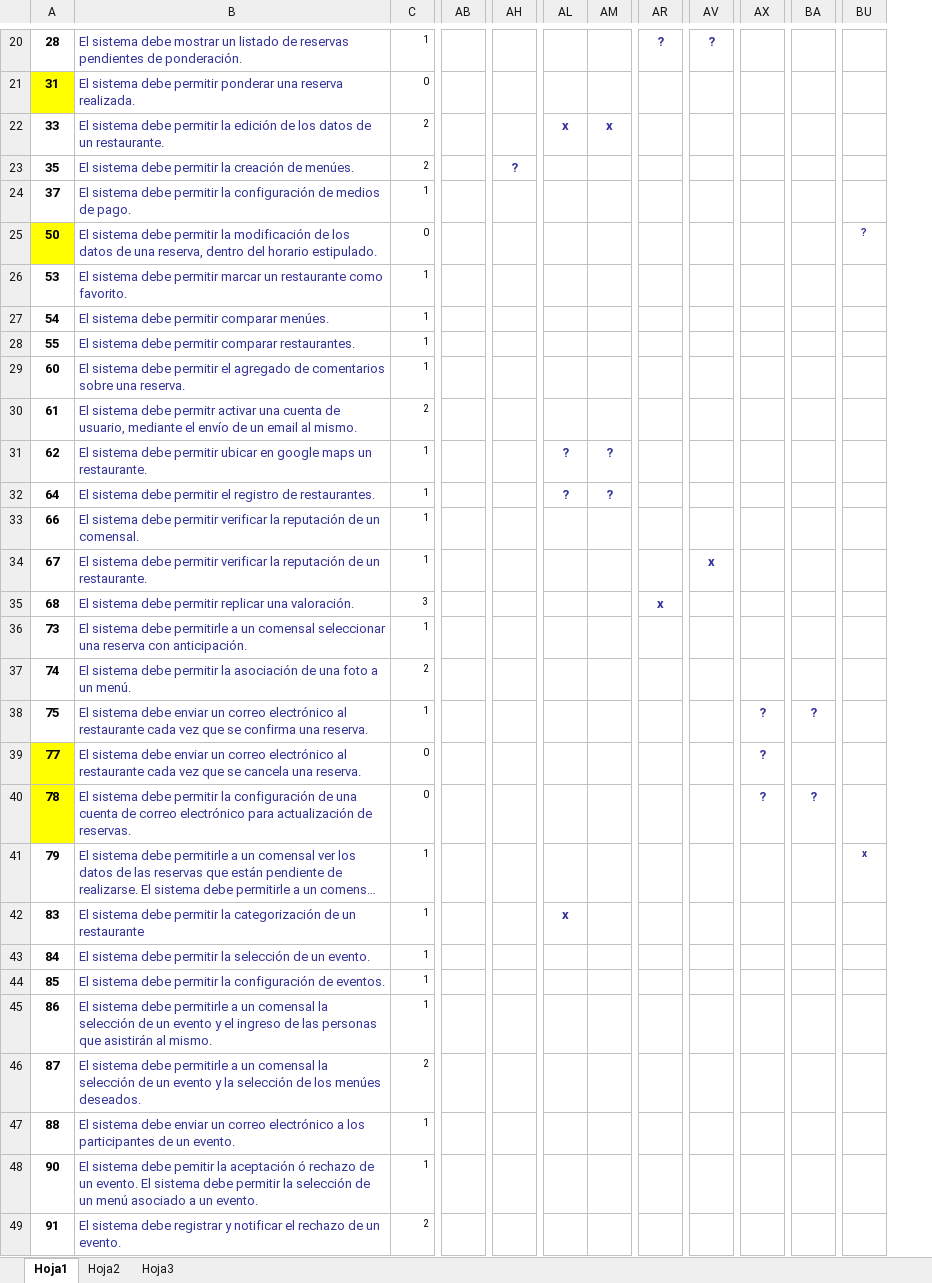
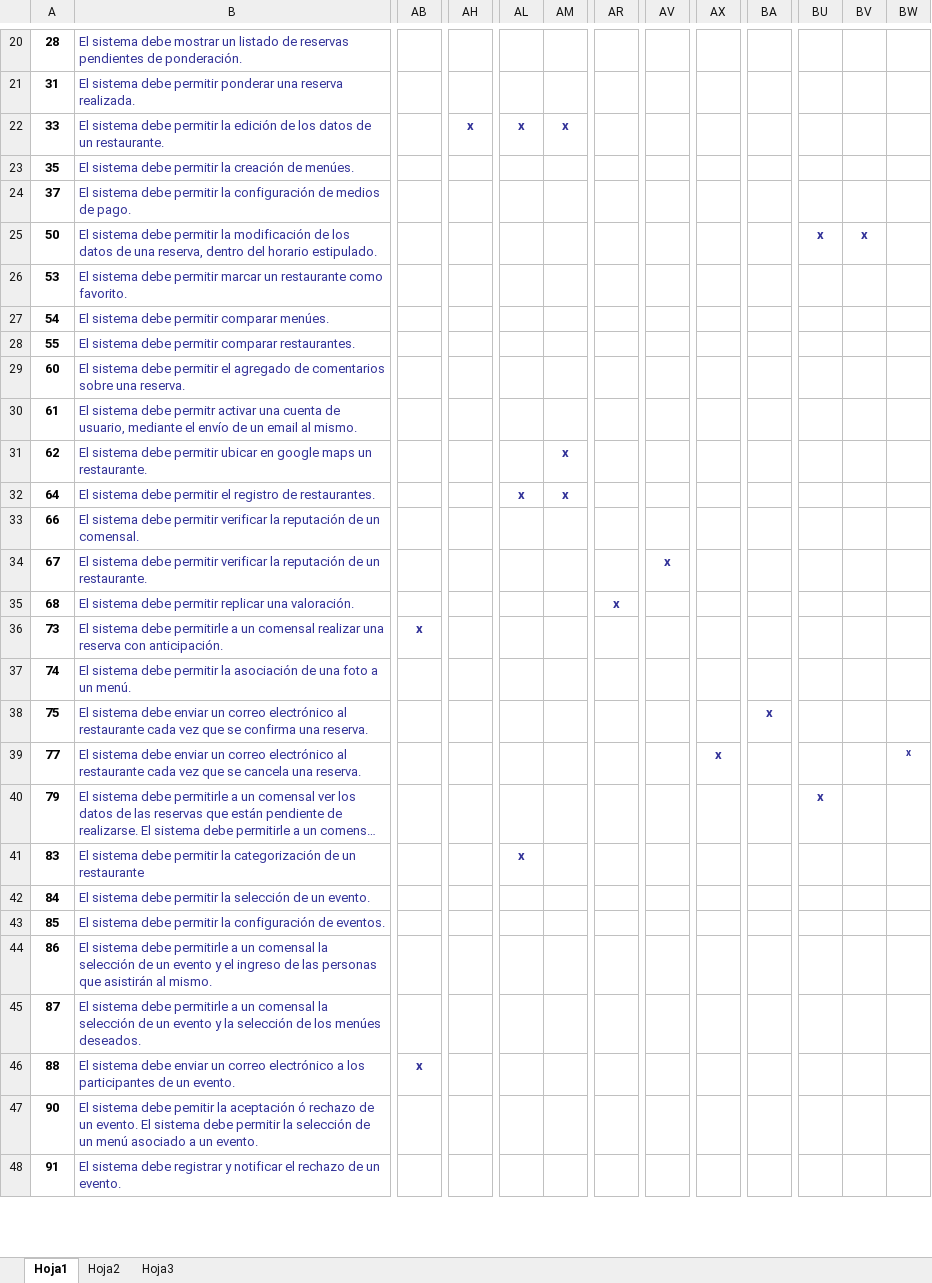
Before and after one commit to lucasdicesaro/reser-bar, an Excel workbook: documentacion/Casos de Uso/Matriz REQs CUs.xlsx, sheet Hoja1, drawn as a sheet; only a part is shown, gaps mark what is left out; long unchanged cells end in …; values as stored, in another font and other column widths than the file's, no borders; removed rows and columns are numbered as before the commit, all else as after; rows hold the shown columns only; the diff covers the shown part only; the diff names each change by its address in the sheet, - before the commit and + after, or states it on an @@ line.

```diff
--- a/documentacion/Casos de Uso/Matriz REQs CUs.xlsx (sheet Hoja1)
+++ b/documentacion/Casos de Uso/Matriz REQs CUs.xlsx (sheet Hoja1)
@@ column C hidden, rows 20-39: 1 | 0 | 2 | 2 | 1 | 0 | 1 | 1 | 1 | 1 | 2 | 1 | 1 | 1 | 1 | 3 | 1 | 2 | 1 | 0; rows 41-49: 1 | 1 | 1 | 1 | 1 | 2 | 1 | 1 | 2 @@
+column BV, row 25: x
+column BW, row 39: x
-AR20: ?
+AR20: (empty)
-AV20: ?
+AV20: (empty)
-A21 fill: #FFFF00
+A21 fill: none
-AH22: (empty)
+AH22: x
-AH23: ?
+AH23: (empty)
-A25 fill: #FFFF00
+A25 fill: none
-BU25: ?
+BU25: x
@@ BU25 text size: larger @@
-AL31: ?
+AL31: (empty)
-AM31:AM32: ?
+AM31:AM32: x
-AL32: ?
+AL32: x
-B36: …un comensal seleccionar una reserva…
+B36: …un comensal realizar una reserva…
-AB36: (empty)
+AB36: x
-AX38: ?
+AX38: (empty)
-BA38: ?
+BA38: x
-A39 fill: #FFFF00
+A39 fill: none
-AX39: ?
+AX39: x
-row 40: 78 | El sistema debe permitir la configuración de una cuenta de correo electrónico para actualización de reservas. | 0 |  |  |  |  |  |  | ? | ?
@@ BU40 text size: larger @@
-AB46: (empty)
+AB46: x
```
Also changed, not shown: 3 added rows, 1 removed row, 60 edited cells and cell formats elsewhere in this sheet, hidden cells.
